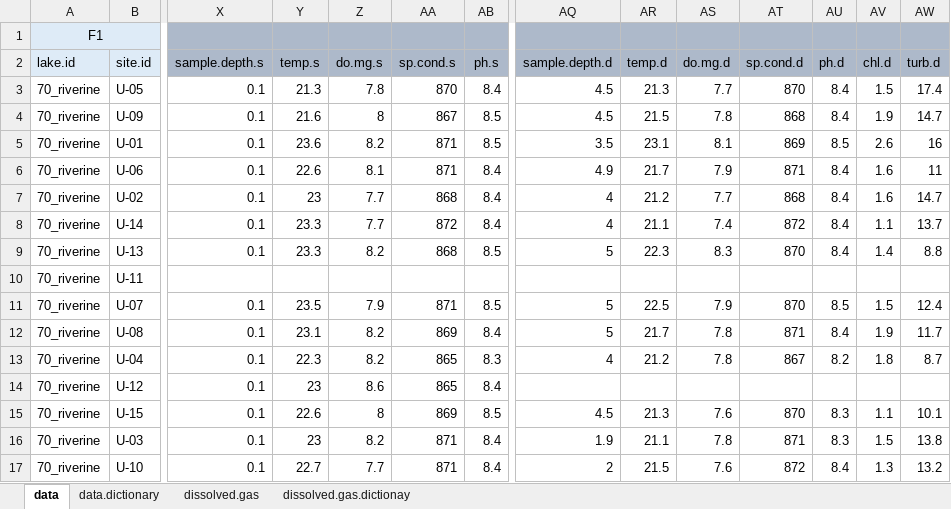
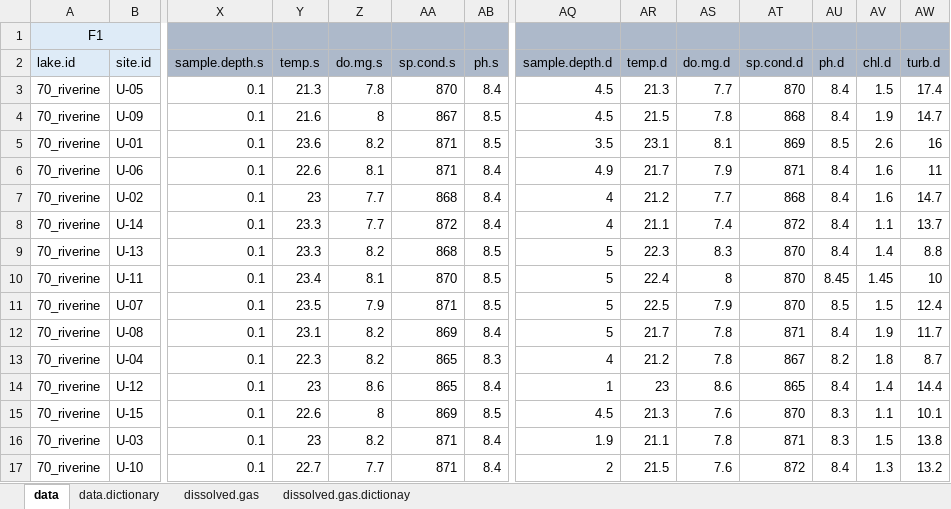
Before and after one commit to jbeaulie/surge, an Excel workbook: SuRGE_Sharepoint/data/CIN/CH4_070_francis_case_riverine/dataSheets/surgeData70Riverine.xlsx, sheet data, drawn as a sheet; only a part is shown, gaps mark what is left out; values as stored, in another font and other column widths than the file's, no borders; the diff covers the shown part only; the diff names each change by its address in the sheet, - before the commit and + after, or states it on an @@ line.

Commit message:
Fixed transcription errors in chemistry files. Imputed missing sonde data for site 11 in lake 70-riverine. Committing to master. Need to make changes in data_paper branch.

```diff
--- a/SuRGE_Sharepoint/data/CIN/CH4_070_francis_case_riverine/dataSheets/surgeData70Riverine.xlsx (sheet data)
+++ b/SuRGE_Sharepoint/data/CIN/CH4_070_francis_case_riverine/dataSheets/surgeData70Riverine.xlsx (sheet data)
-X10 (sample.depth.s): (empty)
+X10 (sample.depth.s): 0.1
-Y10 (temp.s): (empty)
+Y10 (temp.s): 23.4
-Z10 (do.mg.s): (empty)
+Z10 (do.mg.s): 8.1
-AA10 (sp.cond.s): (empty)
+AA10 (sp.cond.s): 870
-AB10 (ph.s): (empty)
+AB10 (ph.s): 8.5
-AQ10 (sample.depth.d): (empty)
+AQ10 (sample.depth.d): 5
-AR10 (temp.d): (empty)
+AR10 (temp.d): 22.4
-AS10 (do.mg.d): (empty)
+AS10 (do.mg.d): 8
-AT10 (sp.cond.d): (empty)
+AT10 (sp.cond.d): 870
-AU10 (ph.d): (empty)
+AU10 (ph.d): 8.45
-AV10 (chl.d): (empty)
+AV10 (chl.d): 1.45
-AW10 (turb.d): (empty)
+AW10 (turb.d): 10
-AQ14 (sample.depth.d): (empty)
+AQ14 (sample.depth.d): 1
-AR14 (temp.d): (empty)
+AR14 (temp.d): 23
-AS14 (do.mg.d): (empty)
+AS14 (do.mg.d): 8.6
-AT14 (sp.cond.d): (empty)
+AT14 (sp.cond.d): 865
-AU14 (ph.d): (empty)
+AU14 (ph.d): 8.4
-AV14 (chl.d): (empty)
+AV14 (chl.d): 1.4
-AW14 (turb.d): (empty)
+AW14 (turb.d): 14.4
```
Also changed, not shown: 2 edited cells elsewhere in this sheet, 6 other files.
